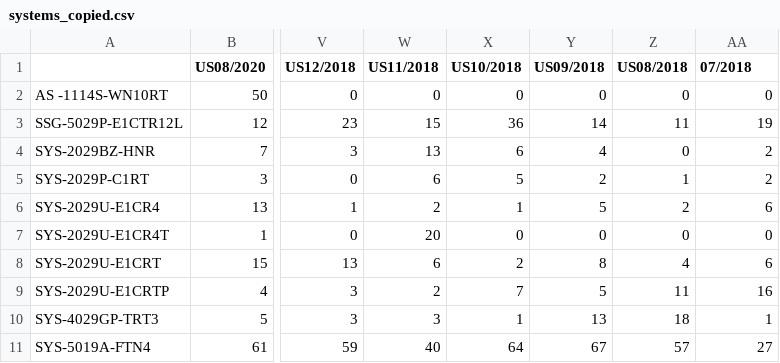
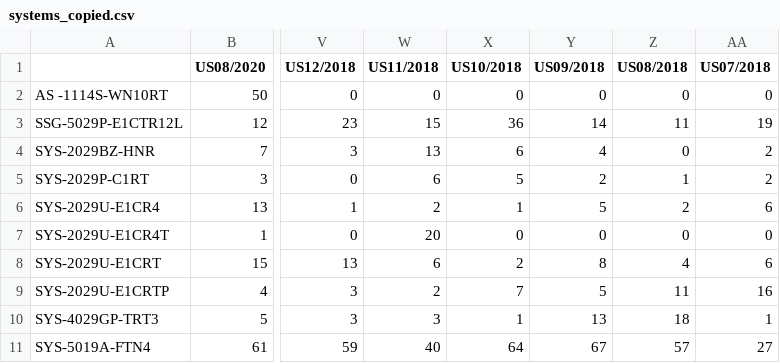
Before and after one commit to pat-tsai/sales_forecast, a CSV file: datasets/systems_copied.csv, drawn as a sheet; only a part is shown, gaps mark what is left out; the diff names each change by its address in the sheet, - before the commit and + after, or states it on an @@ line.

```diff
--- a/datasets/systems_copied.csv
+++ b/datasets/systems_copied.csv
-AA1: 07/2018
+AA1: US07/2018
```
Also changed, not shown: 12 other files.
